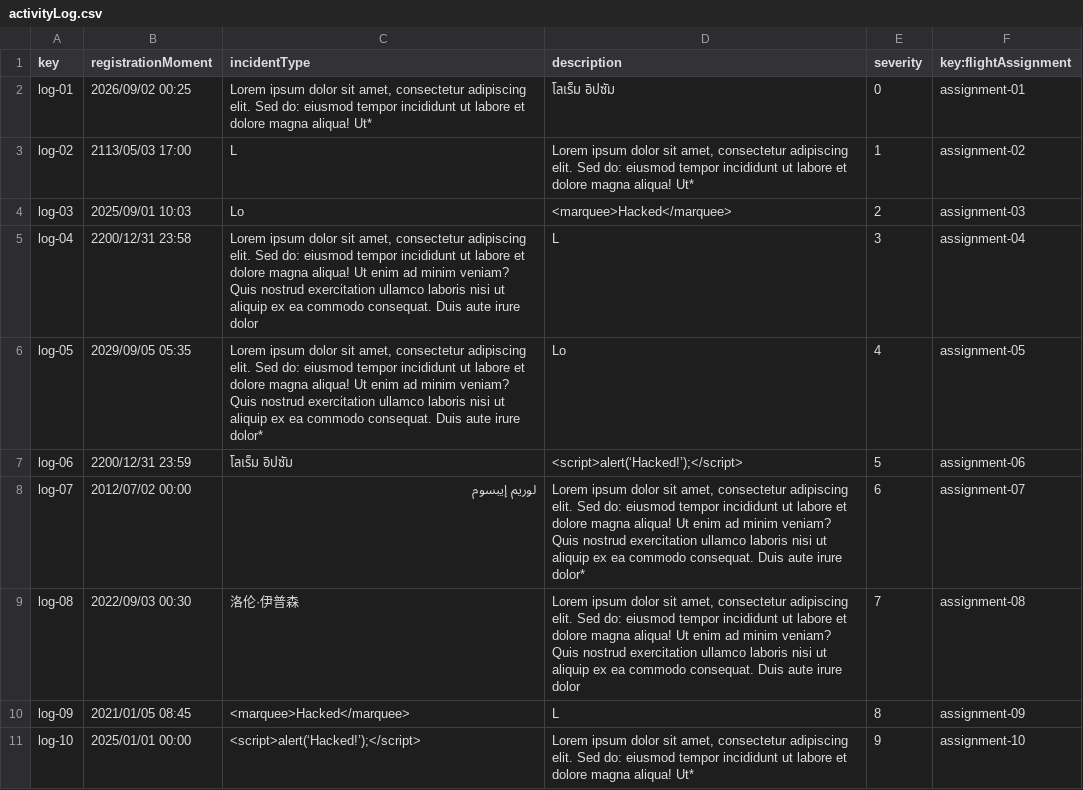
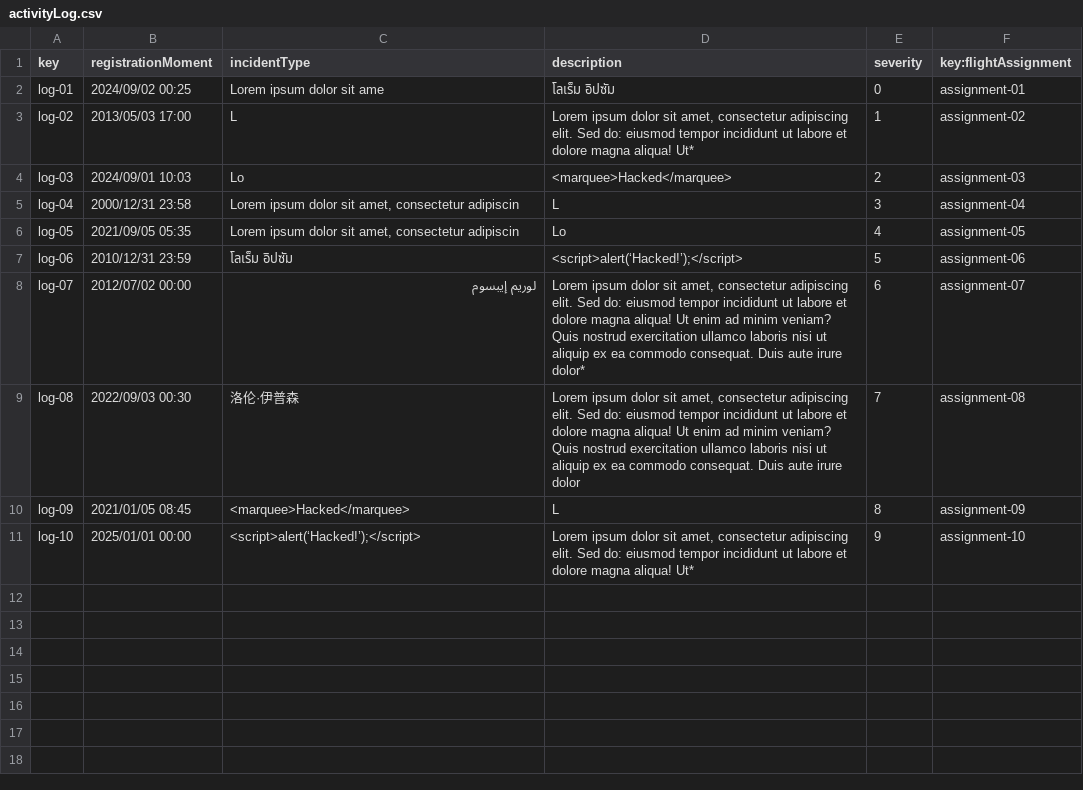
Before and after one commit to AlbertoValenzuelaMunoz1/DP2-C1.002, a CSV file: src/main/resources/WEB-INF/data/sample/activityLog.csv, drawn as a sheet.

```diff
--- a/src/main/resources/WEB-INF/data/sample/activityLog.csv
+++ b/src/main/resources/WEB-INF/data/sample/activityLog.csv
@@ -1,8 +1,8 @@
 key,registrationMoment,incidentType,description,severity,key:flightAssignment
-log-01,2026/09/02 00:25,"Lorem ipsum dolor sit amet, consectetur adipiscing elit. Sed do: eiusmod tempor incididunt ut labore et dolore magna aliqua! Ut*",โลเร็ม อิปซัม,0,assignment-01
-log-02,2113/05/03 17:00,L,"Lorem ipsum dolor sit amet, consectetur adipiscing elit. Sed do: eiusmod tempor incididunt ut labore et dolore magna aliqua! Ut*",1,assignment-02
-log-03,2025/09/01 10:03,Lo,<marquee>Hacked</marquee>,2,assignment-03
-log-04,2200/12/31 23:58,"Lorem ipsum dolor sit amet, consectetur adipiscing elit. Sed do: eiusmod tempor incididunt ut labore et dolore magna aliqua! Ut enim ad minim veniam? Quis nostrud exercitation ullamco laboris nisi ut aliquip ex ea commodo consequat. Duis aute irure dolor",L,3,assignment-04
-log-05,2029/09/05 05:35,"Lorem ipsum dolor sit amet, consectetur adipiscing elit. Sed do: eiusmod tempor incididunt ut labore et dolore magna aliqua! Ut enim ad minim veniam? Quis nostrud exercitation ullamco laboris nisi ut aliquip ex ea commodo consequat. Duis aute irure dolor*",Lo,4,assignment-05
-log-06,2200/12/31 23:59,โลเร็ม อิปซัม,<script>alert(‘Hacked!’);</script>,5,assignment-06
+log-01,2024/09/02 00:25,"Lorem ipsum dolor sit ame",โลเร็ม อิปซัม,0,assignment-01
+log-02,2013/05/03 17:00,"L","Lorem ipsum dolor sit amet, consectetur adipiscing elit. Sed do: eiusmod tempor incididunt ut labore et dolore magna aliqua! Ut*",1,assignment-02
+log-03,2024/09/01 10:03,"Lo",<marquee>Hacked</marquee>,2,assignment-03
+log-04,2000/12/31 23:58,"Lorem ipsum dolor sit amet, consectetur adipiscin",L,3,assignment-04
+log-05,2021/09/05 05:35,"Lorem ipsum dolor sit amet, consectetur adipiscin",Lo,4,assignment-05
+log-06,2010/12/31 23:59,โลเร็ม อิปซัม,<script>alert(‘Hacked!’);</script>,5,assignment-06
 log-07,2012/07/02 00:00,لوريم إيبسوم,"Lorem ipsum dolor sit amet, consectetur adipiscing elit. Sed do: eiusmod tempor incididunt ut labore et dolore magna aliqua! Ut enim ad minim veniam? Quis nostrud exercitation ullamco laboris nisi ut aliquip ex ea commodo consequat. Duis aute irure dolor*",6,assignment-07
```
Also changed, not shown: src/main/resources/WEB-INF/data/sample/aircraft.csv, src/main/resources/WEB-INF/data/sample/flightAssignment.csv, 2 other files.
